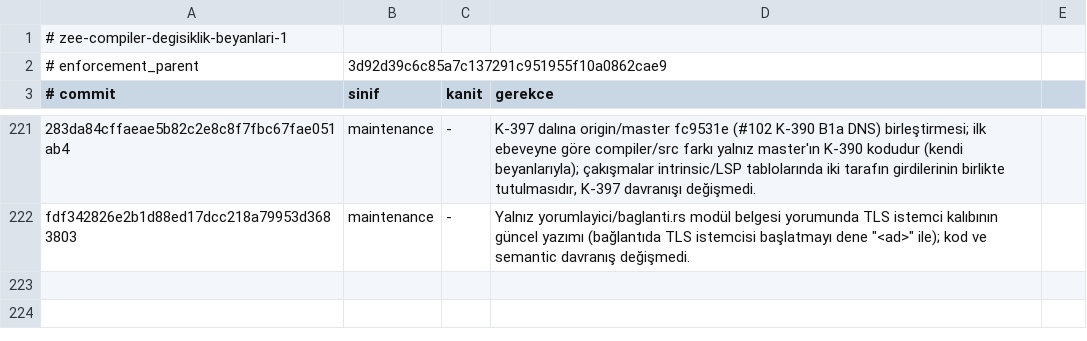
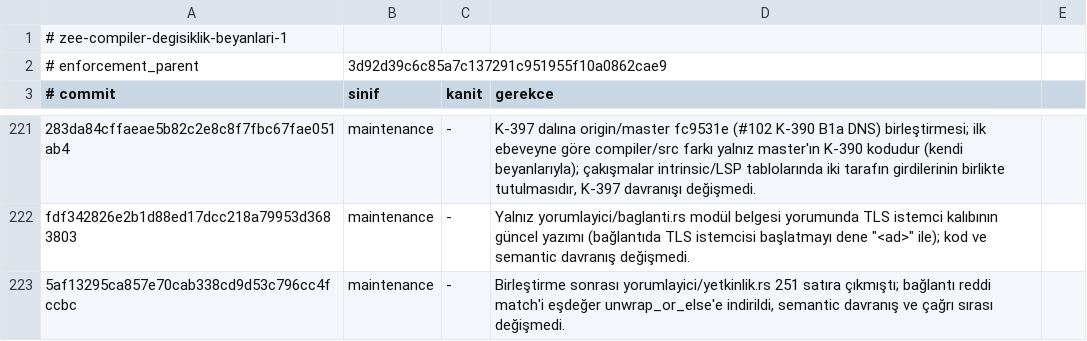
Before and after one commit to merbay-erp/zee, a TSV file: docs/compiler-degisiklik-beyanlari-v1.tsv, drawn as a sheet; only a part is shown, gaps mark what is left out; the diff names each change by its address in the sheet, - before the commit and + after, or states it on an @@ line.

```diff
--- a/docs/compiler-degisiklik-beyanlari-v1.tsv
+++ b/docs/compiler-degisiklik-beyanlari-v1.tsv
+row 223: 5af13295ca857e70cab338cd9d53c796cc4fccbc | maintenance | - | Birleştirme sonrası yorumlayici/yetkinlik.rs 251 satıra çıkmıştı; bağlantı reddi match'i eşdeğer unwrap_or_else'e indirildi, semantic davranış ve çağrı sırası değişmedi.
```
Also changed, not shown: docs/core-freeze-beyanlari-v1.tsv, 1 other file.
